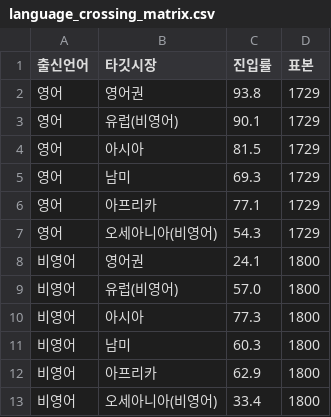
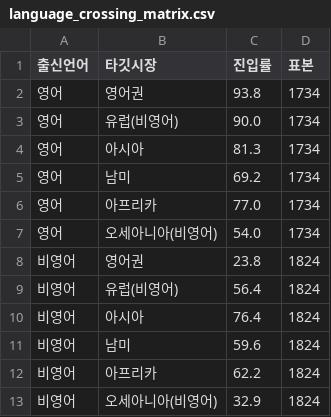
Before and after one commit to juhyeong-hub/netflix-top10-analysis, a CSV file: data/processed/language_crossing_matrix.csv, drawn as a sheet.

```diff
--- a/data/processed/language_crossing_matrix.csv
+++ b/data/processed/language_crossing_matrix.csv
@@ -1,13 +1,13 @@
 출신언어,타깃시장,진입률,표본
-영어,영어권,93.8,1729
-영어,유럽(비영어),90.1,1729
-영어,아시아,81.5,1729
-영어,남미,69.3,1729
-영어,아프리카,77.1,1729
-영어,오세아니아(비영어),54.3,1729
-비영어,영어권,24.1,1800
-비영어,유럽(비영어),57.0,1800
-비영어,아시아,77.3,1800
-비영어,남미,60.3,1800
-비영어,아프리카,62.9,1800
-비영어,오세아니아(비영어),33.4,1800
+영어,영어권,93.8,1734
+영어,유럽(비영어),90.0,1734
+영어,아시아,81.3,1734
+영어,남미,69.2,1734
+영어,아프리카,77.0,1734
+영어,오세아니아(비영어),54.0,1734
+비영어,영어권,23.8,1824
+비영어,유럽(비영어),56.4,1824
+비영어,아시아,76.4,1824
+비영어,남미,59.6,1824
+비영어,아프리카,62.2,1824
+비영어,오세아니아(비영어),32.9,1824
```
Also changed, not shown: data/processed/debut_type_analysis.csv, data/processed/language_barrier_by_genre.csv, 1 other file.
